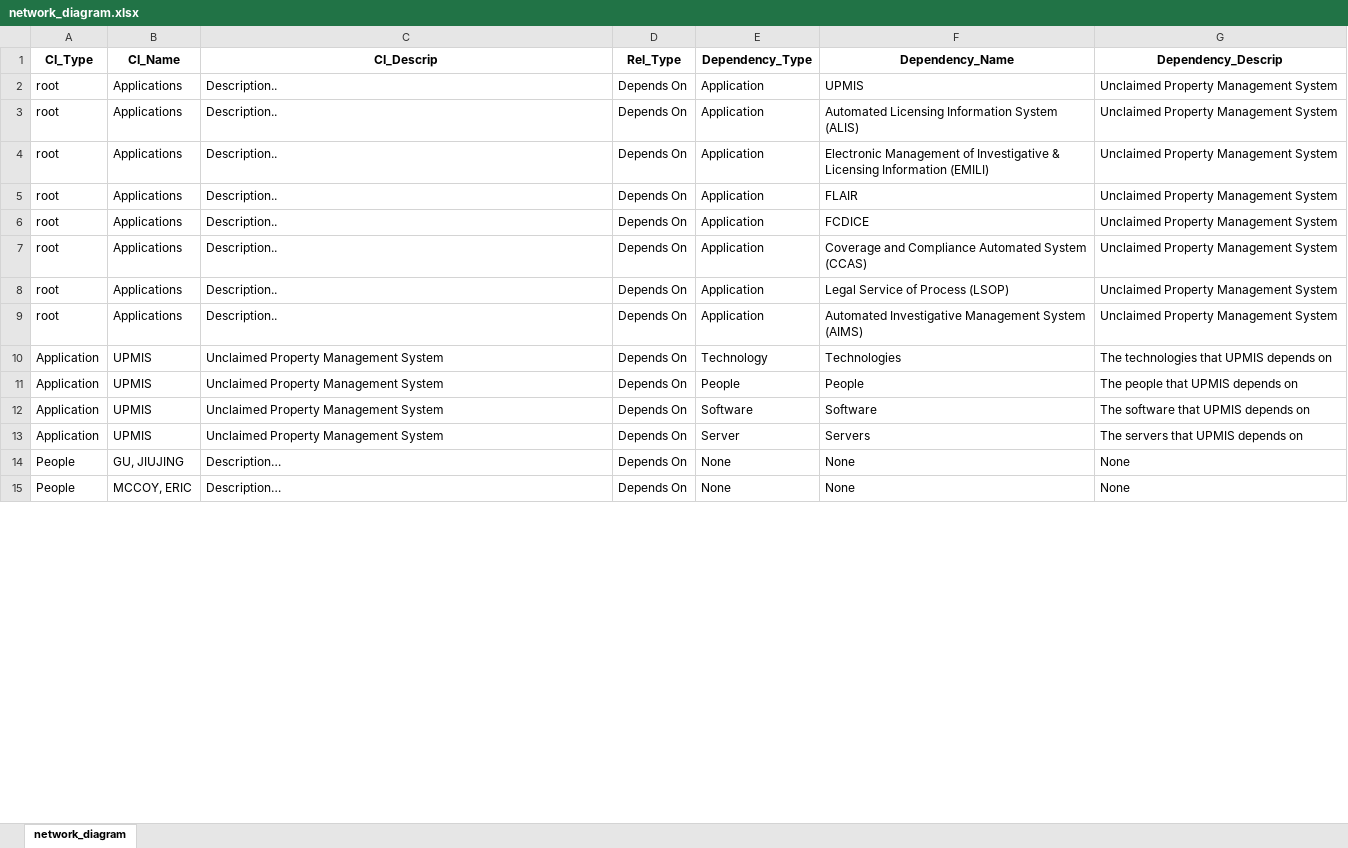
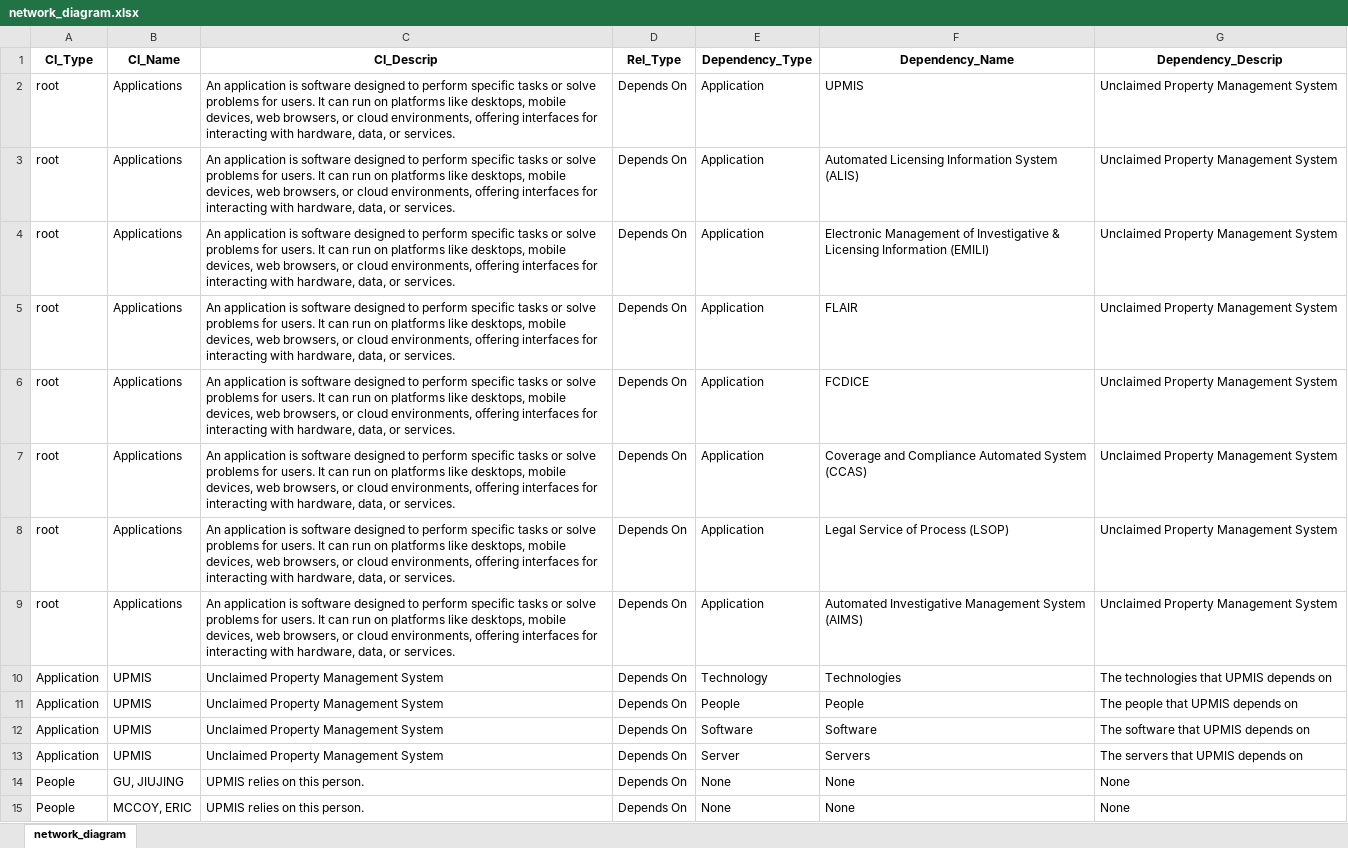
Before and after one commit to Descode8/Network-Diagram-App, an Excel workbook: data/network_diagram.xlsx, sheet network_diagram, drawn as a sheet; only a part is shown; values as stored, in another font and other column widths than the file's, no borders; the diff covers the shown part only; the diff names each change by its address in the sheet, - before the commit and + after, or states it on an @@ line.

```diff
--- a/data/network_diagram.xlsx (sheet network_diagram)
+++ b/data/network_diagram.xlsx (sheet network_diagram)
-C2:C9 (CI_Descrip): Description..
+C2:C9 (CI_Descrip): An application is software designed to perform specific tasks or solve problems for users. It can run on platforms like desktops, mobile devices, web browsers, or cloud environments, offering interfaces for interacting with hardware, data, or services.
-C14:C15 (CI_Descrip): Description…
+C14:C15 (CI_Descrip): UPMIS relies on this person.
```
Also changed, not shown: 30 edited cells elsewhere in this sheet, 3 other files.
